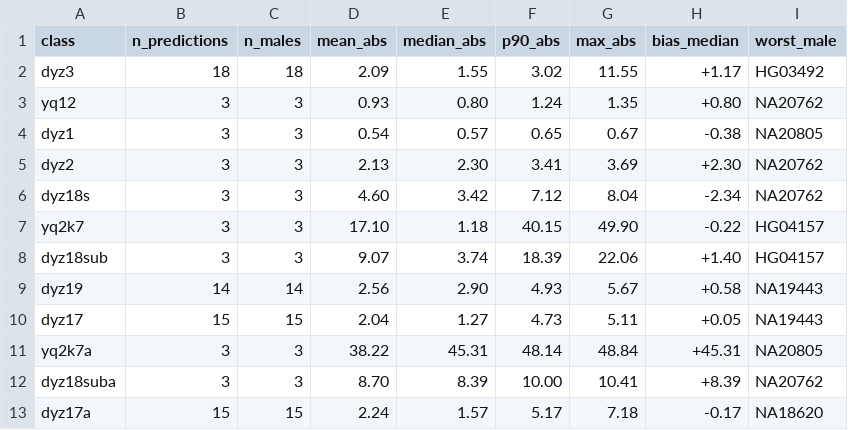
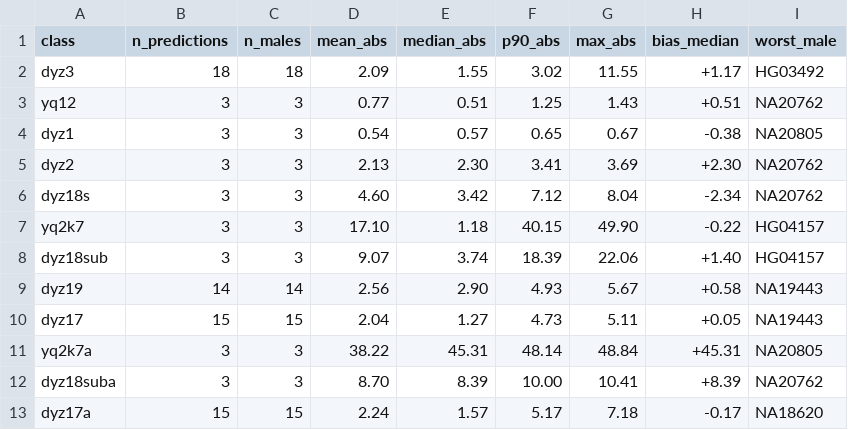
Before and after one commit to AndreaGuarracino/yruler-paper, a TSV file: results/model/holdout_21.tsv, drawn as a sheet.

Commit message:
Holdout 21 with model B

```diff
--- a/results/model/holdout_21.tsv
+++ b/results/model/holdout_21.tsv
@@ -2,3 +2,3 @@ class	n_predictions	n_males	mean_abs	median_abs	p90_abs	max_abs	bias_median	wors
 dyz3	18	18	2.09	1.55	3.02	11.55	+1.17	HG03492
-yq12	3	3	0.93	0.80	1.24	1.35	+0.80	NA20762
+yq12	3	3	0.77	0.51	1.25	1.43	+0.51	NA20762
 dyz1	3	3	0.54	0.57	0.65	0.67	-0.38	NA20805
```
Also changed, not shown: results/model/holdout_21_units.tsv, 1 other file.
